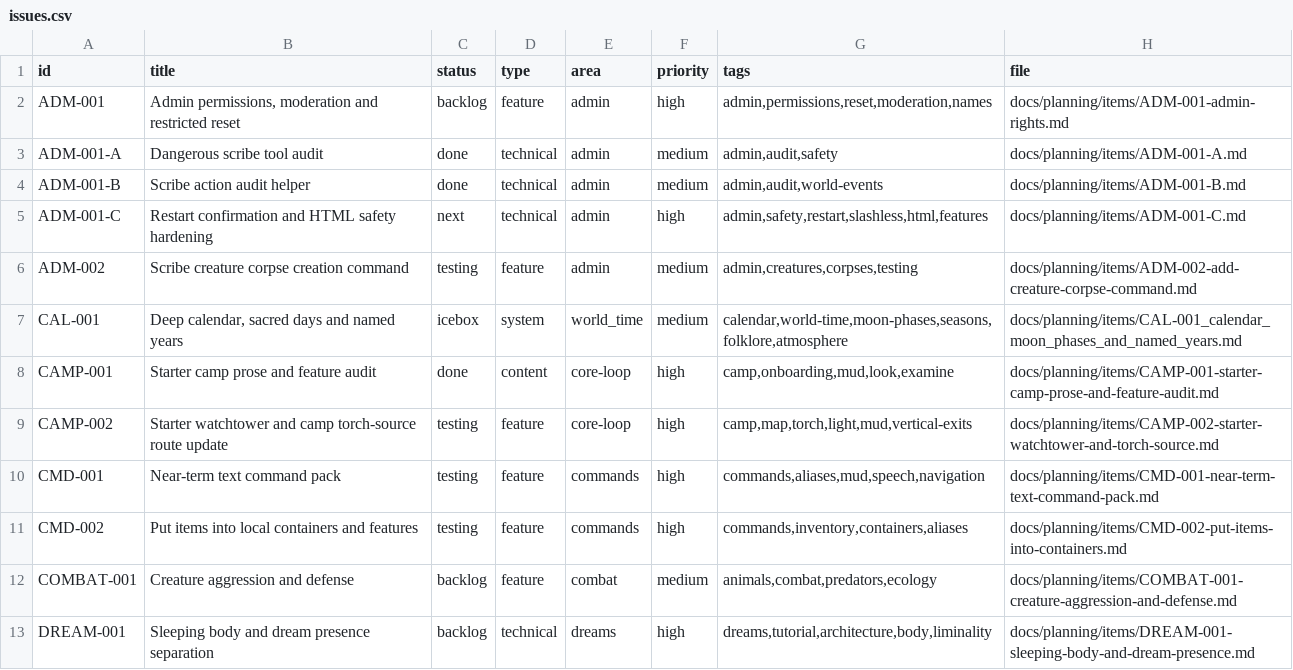
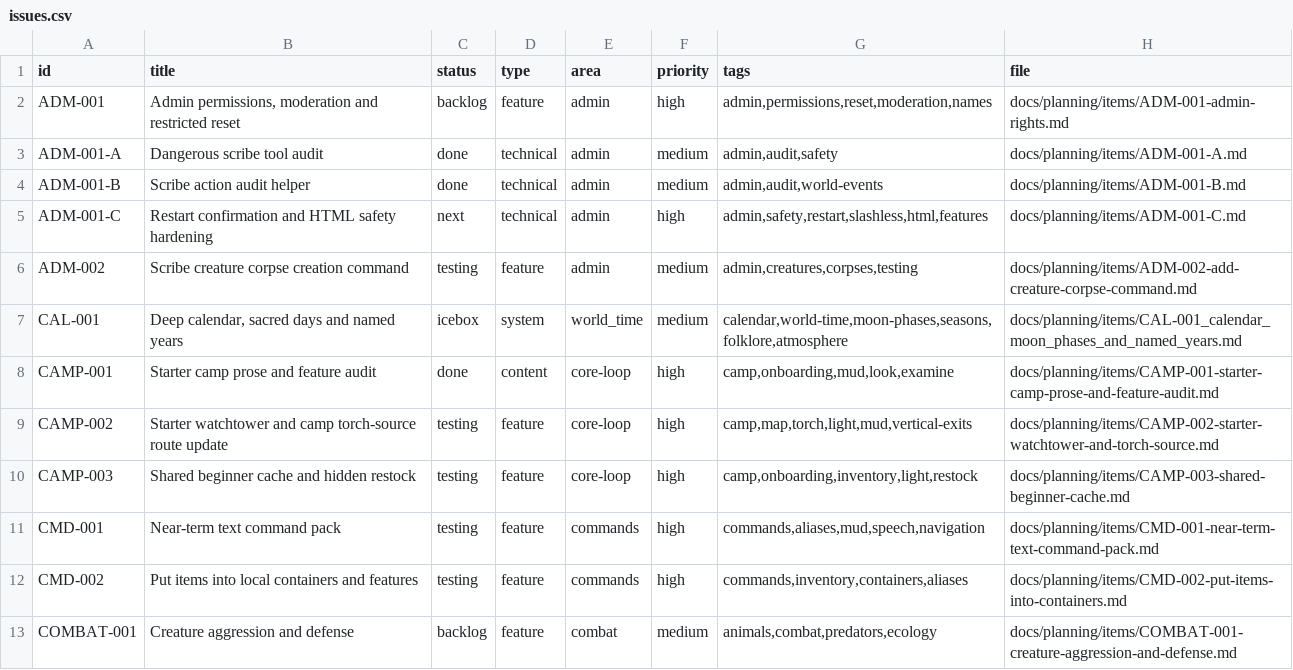
Before and after one commit to q587p/chornolis-marches, a CSV file: docs/planning/exports/issues.csv, drawn as a sheet; only a part is shown; the shorter side is filled out with more unchanged rows.

Commit message:
0.14.11: Add shared beginner cache

```diff
--- a/docs/planning/exports/issues.csv
+++ b/docs/planning/exports/issues.csv
@@ -9,2 +9,3 @@ CAMP-001,Starter camp prose and feature audit,done,content,core-loop,high,"camp,
 CAMP-002,Starter watchtower and camp torch-source route update,testing,feature,core-loop,high,"camp,map,torch,light,mud,vertical-exits",docs/planning/items/CAMP-002-starter-watchtower-and-torch-source.md
+CAMP-003,Shared beginner cache and hidden restock,testing,feature,core-loop,high,"camp,onboarding,inventory,light,restock",docs/planning/items/CAMP-003-shared-beginner-cache.md
 CMD-001,Near-term text command pack,testing,feature,commands,high,"commands,aliases,mud,speech,navigation",docs/planning/items/CMD-001-near-term-text-command-pack.md
```
Also changed, not shown: 19 other files.
